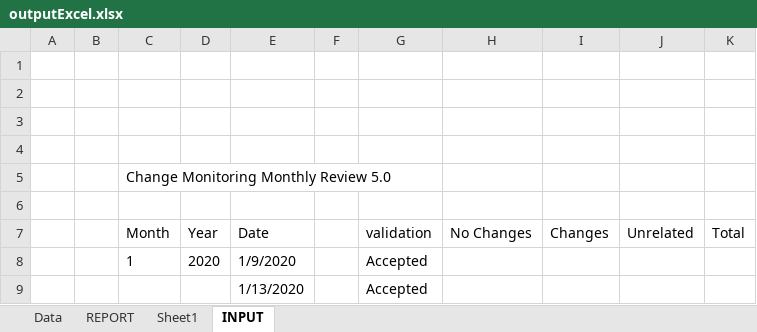
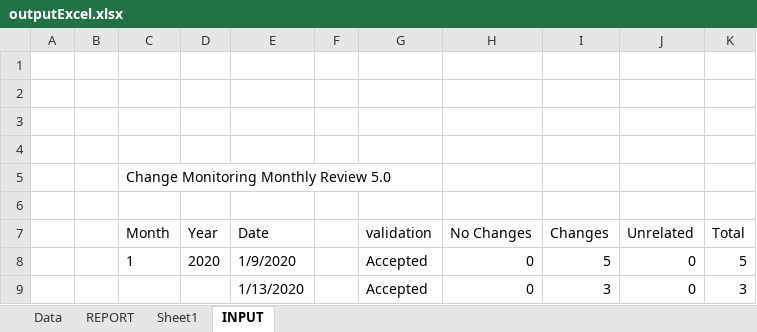
Before and after one commit to doidgedylan/Robotic_Process_Automation, an Excel workbook: outputExcel.xlsx, sheet INPUT, drawn as a sheet; values as stored, in another font and other column widths than the file's, no borders; removed rows and columns are numbered as before the commit, all else as after; the diff names each change by its address in the sheet, - before the commit and + after, or states it on an @@ line.

```diff
--- a/outputExcel.xlsx (sheet INPUT)
+++ b/outputExcel.xlsx (sheet INPUT)
-H8 (No Changes): (empty)
+H8 (No Changes): 0
-I8 (Changes): (empty)
+I8 (Changes): 5
-J8 (Unrelated): (empty)
+J8 (Unrelated): 0
-K8 (Total): (empty)
+K8 (Total): 5
-row 9:  |  |  |  | 1/13/2020 |  | Accepted
+row 9:  |  |  |  | 1/13/2020 |  | Accepted | 0 | 3 | 0 | 3
```
Also changed, not shown: sheet REPORT, sheet Data, Exceptions.xlsx, 6 other files.
